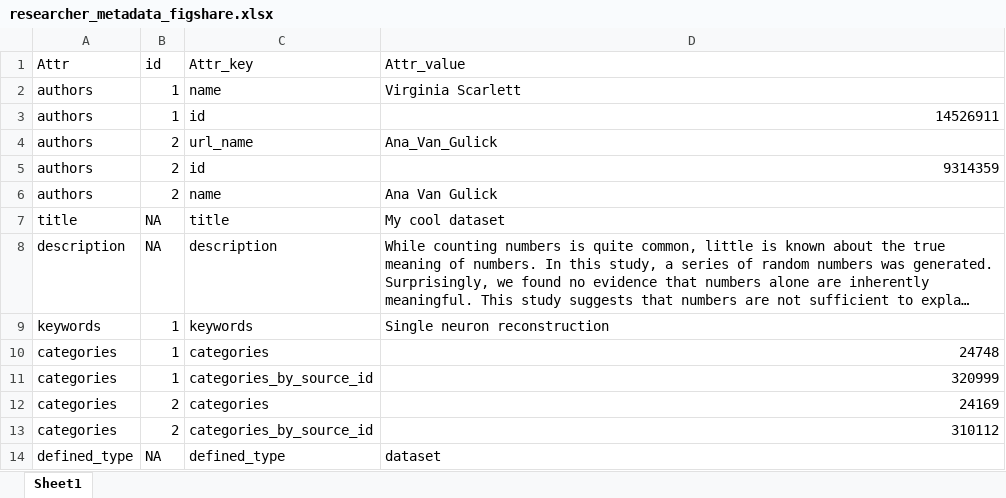
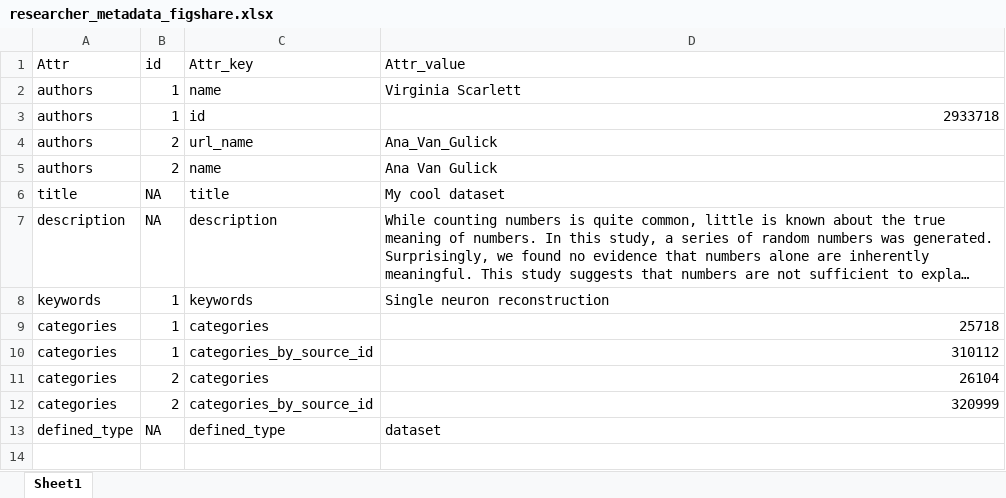
Before and after one commit to JaneliaSciComp/figleaf, an Excel workbook: figleaf/figshare/researcher_metadata_figshare.xlsx, sheet Sheet1, drawn as a sheet; long unchanged cells end in …; values as stored, in another font and other column widths than the file's, no borders; removed rows and columns are numbered as before the commit, all else as after; the diff names each change by its address in the sheet, - before the commit and + after, or states it on an @@ line.

Commit message:
add stage flag to get_<xxx>_info.py, since authors and categories have different ids for production vs stage environments

```diff
--- a/figleaf/figshare/researcher_metadata_figshare.xlsx (sheet Sheet1)
+++ b/figleaf/figshare/researcher_metadata_figshare.xlsx (sheet Sheet1)
-D3 (Attr_value): 14526911
+D3 (Attr_value): 2933718
-row 5: authors | 2 | id | 9314359
-D9 (Attr_value): 24748
+D9 (Attr_value): 25718
-D10 (Attr_value): 320999
+D10 (Attr_value): 310112
-D11 (Attr_value): 24169
+D11 (Attr_value): 26104
-D12 (Attr_value): 310112
+D12 (Attr_value): 320999
```
Also changed, not shown: 6 other files.
